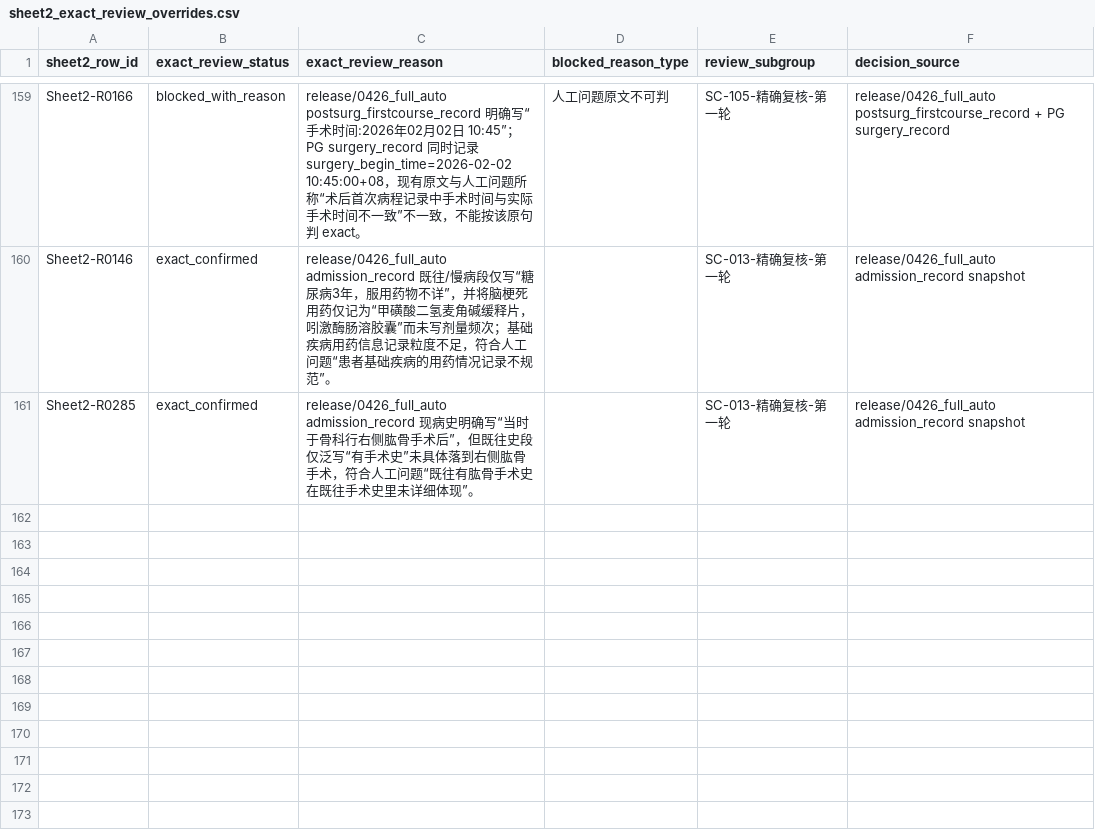
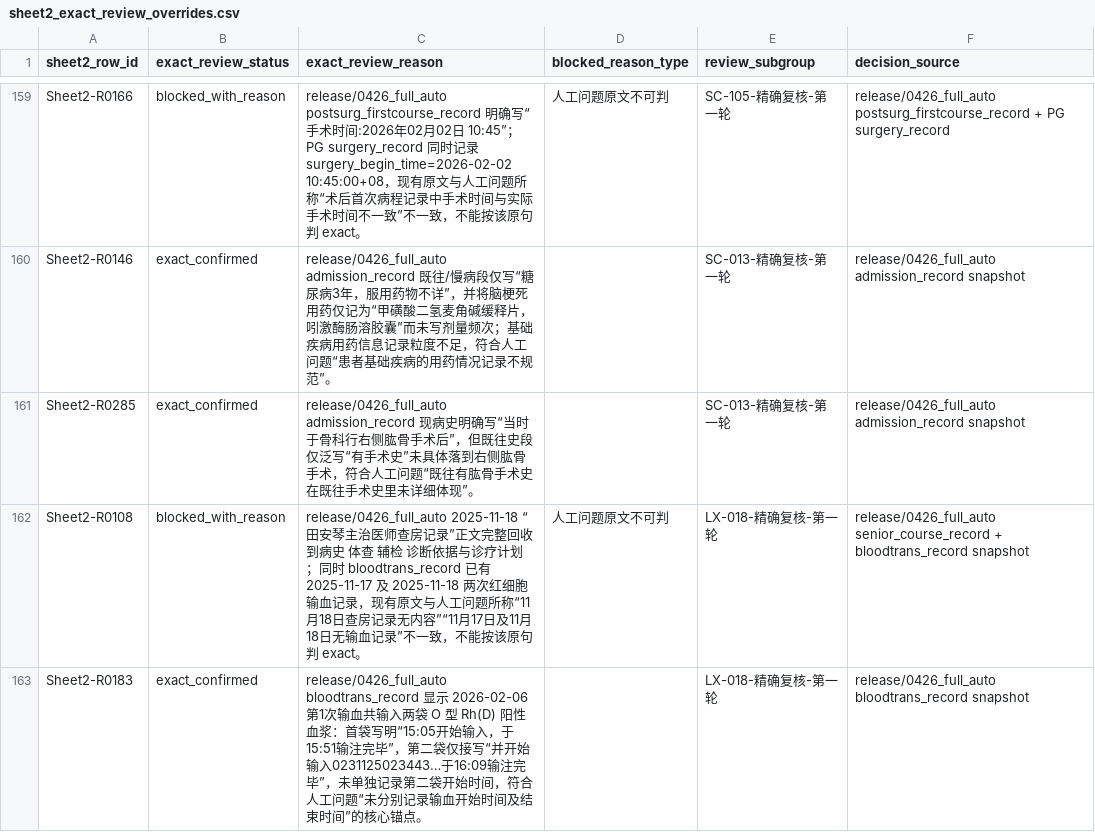
Before and after one commit to softjazzz/combined, a CSV file: apps/medqc-web/docs/0418/QC/sheet2_exact_review_overrides.csv, drawn as a sheet; only a part is shown, gaps mark what is left out.

```diff
--- a/apps/medqc-web/docs/0418/QC/sheet2_exact_review_overrides.csv
+++ b/apps/medqc-web/docs/0418/QC/sheet2_exact_review_overrides.csv
@@ -161 +161,3 @@ Sheet2-R0146,exact_confirmed,release/0426_full_auto admission_record 既往/慢
 Sheet2-R0285,exact_confirmed,release/0426_full_auto admission_record 现病史明确写“当时于骨科行右侧肱骨手术后”，但既往史段仅泛写“有手术史”未具体落到右侧肱骨手术，符合人工问题“既往有肱骨手术史在既往手术史里未详细体现”。,,SC-013-精确复核-第一轮,release/0426_full_auto admission_record snapshot
+Sheet2-R0108,blocked_with_reason,release/0426_full_auto 2025-11-18 “田安琴主治医师查房记录”正文完整回收到病史 体查 辅检 诊断依据与诊疗计划；同时 bloodtrans_record 已有 2025-11-17 及 2025-11-18 两次红细胞输血记录，现有原文与人工问题所称“11月18日查房记录无内容”“11月17日及11月18日无输血记录”不一致，不能按该原句判 exact。,人工问题原文不可判,LX-018-精确复核-第一轮,release/0426_full_auto senior_course_record + bloodtrans_record snapshot
+Sheet2-R0183,exact_confirmed,release/0426_full_auto bloodtrans_record 显示 2026-02-06 第1次输血共输入两袋 O 型 Rh(D) 阳性血浆：首袋写明“15:05开始输入，于15:51输注完毕”，第二袋仅接写“并开始输入0231125023443…于16:09输注完毕”，未单独记录第二袋开始时间，符合人工问题“未分别记录输血开始时间及结束时间”的核心锚点。,,LX-018-精确复核-第一轮,release/0426_full_auto bloodtrans_record snapshot
```
Also changed, not shown: apps/medqc-web/docs/0418/QC/sheet2_exact_review_matrix.csv, 4 other files.
